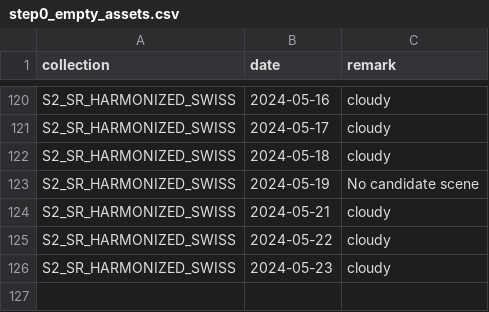
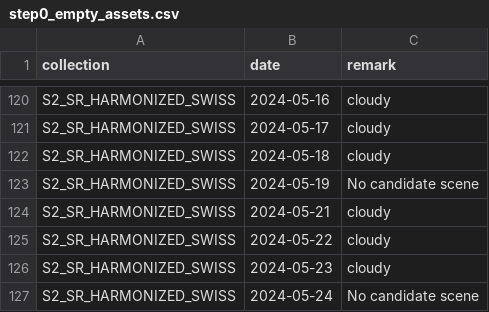
Before and after one commit to swisstopo/topo-satromo, a CSV file: tools/step0_empty_assets.csv, drawn as a sheet; only a part is shown, gaps mark what is left out; the diff names each change by its address in the sheet, - before the commit and + after, or states it on an @@ line.

Commit message:
Tools files done

```diff
--- a/tools/step0_empty_assets.csv
+++ b/tools/step0_empty_assets.csv
+row 127: S2_SR_HARMONIZED_SWISS | 2024-05-24 | No candidate scene
```
